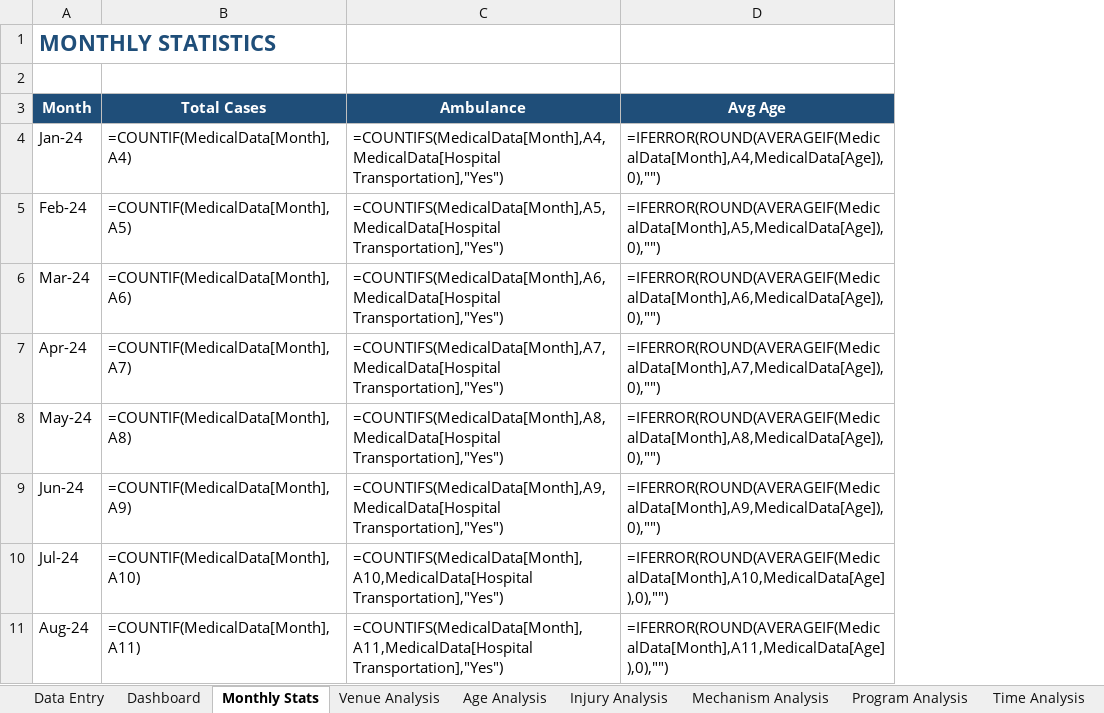
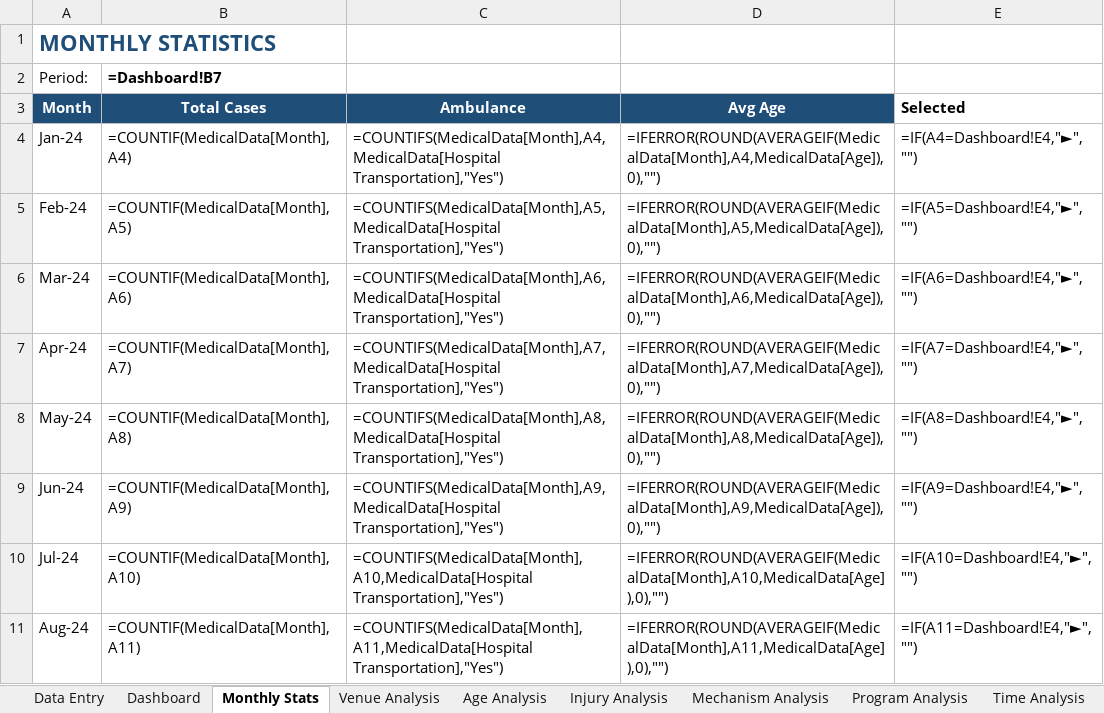
Before and after one commit to Stephtaps/Month-End-Reporting, an Excel workbook: Shapa_Nike_Soweto_Medical incidents_Dashboard.xlsx, sheet Monthly Stats, drawn as a sheet; only a part is shown; values as stored, in another font and other column widths than the file's, no borders; formulas without a stored value are shown as written; the diff names each change by its address in the sheet, - before the commit and + after, or states it on an @@ line.

```diff
--- a/Shapa_Nike_Soweto_Medical incidents_Dashboard.xlsx (sheet Monthly Stats)
+++ b/Shapa_Nike_Soweto_Medical incidents_Dashboard.xlsx (sheet Monthly Stats)
+column E (Selected), rows 4-11: =IF(A4=Dashboard!E4,"►","") | =IF(A5=Dashboard!E4,"►","") | =IF(A6=Dashboard!E4,"►","") | =IF(A7=Dashboard!E4,"►","") | =IF(A8=Dashboard!E4,"►","") | =IF(A9=Dashboard!E4,"►","") | =IF(A10=Dashboard!E4,"►","") | =IF(A11=Dashboard!E4,"►","")
-row 2: (empty)
+row 2: Period: | =Dashboard!B7
```
Also changed, not shown: sheet Mechanism Analysis, sheet Injury Analysis, sheet Venue Analysis, sheet Time Analysis.
